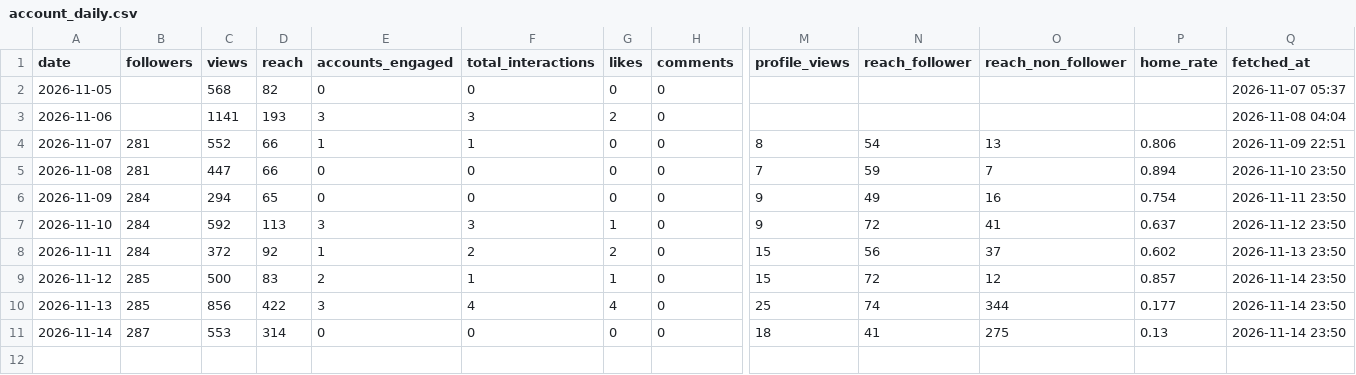
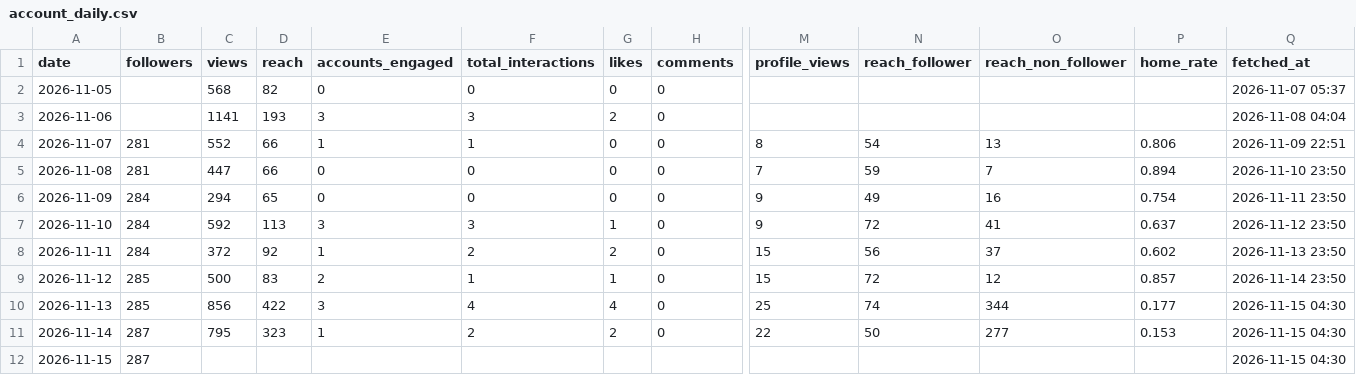
Before and after one commit to kiichi4268/-ai_employees-, a CSV file: data/insights/account_daily.csv, drawn as a sheet; only a part is shown, gaps mark what is left out; rows hold the shown columns only; the diff names each change by its address in the sheet, - before the commit and + after, or states it on an @@ line.

Commit message:
insights: 2026-11-15

```diff
--- a/data/insights/account_daily.csv
+++ b/data/insights/account_daily.csv
-Q10:Q11 (fetched_at): 2026-11-14 23:50
+Q10:Q11 (fetched_at): 2026-11-15 04:30
-C11 (views): 553
+C11 (views): 795
-D11 (reach): 314
+D11 (reach): 323
-E11 (accounts_engaged): 0
+E11 (accounts_engaged): 1
-F11 (total_interactions): 0
+F11 (total_interactions): 2
-G11 (likes): 0
+G11 (likes): 2
-M11 (profile_views): 18
+M11 (profile_views): 22
-N11 (reach_follower): 41
+N11 (reach_follower): 50
-O11 (reach_non_follower): 275
+O11 (reach_non_follower): 277
-P11 (home_rate): 0.13
+P11 (home_rate): 0.153
+row 12: 2026-11-15 | 287 |  |  |  |  |  |  |  |  |  |  | 2026-11-15 04:30
```
Also changed, not shown: data/insights/media.csv, 1 other file.
